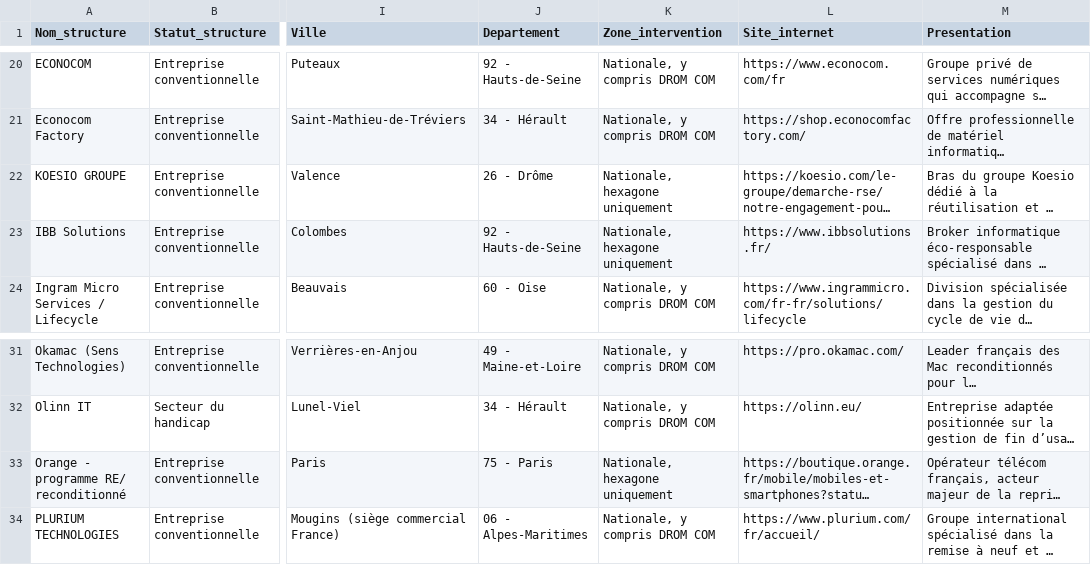
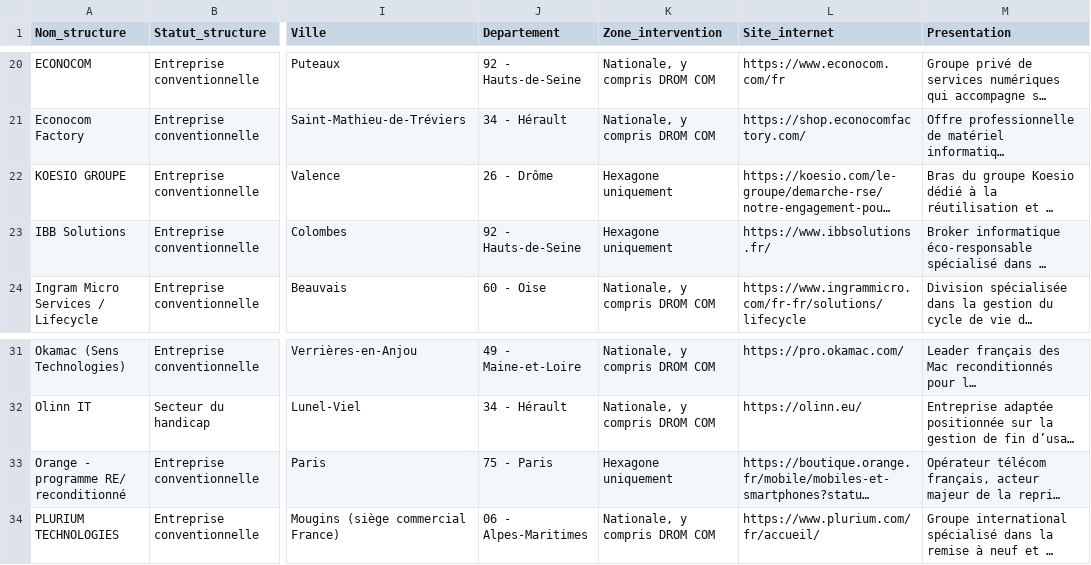
Before and after one commit to planification-ecologique/achats-reemploi, a CSV file: pr/3/acteurs_reemploi_poc.csv, drawn as a sheet; only a part is shown, gaps mark what is left out; long unchanged cells end in …; the diff names each change by its address in the sheet, - before the commit and + after, or states it on an @@ line.

Commit message:
deploy: c7d2ae14b343bf7c81ea00ed8a4c9b17dee68e38

```diff
--- a/pr/3/acteurs_reemploi_poc.csv
+++ b/pr/3/acteurs_reemploi_poc.csv
-K22:K23 (Zone_intervention): Nationale, hexagone uniquement
+K22:K23 (Zone_intervention): Hexagone uniquement
-K33 (Zone_intervention): Nationale, hexagone uniquement
+K33 (Zone_intervention): Hexagone uniquement
```
